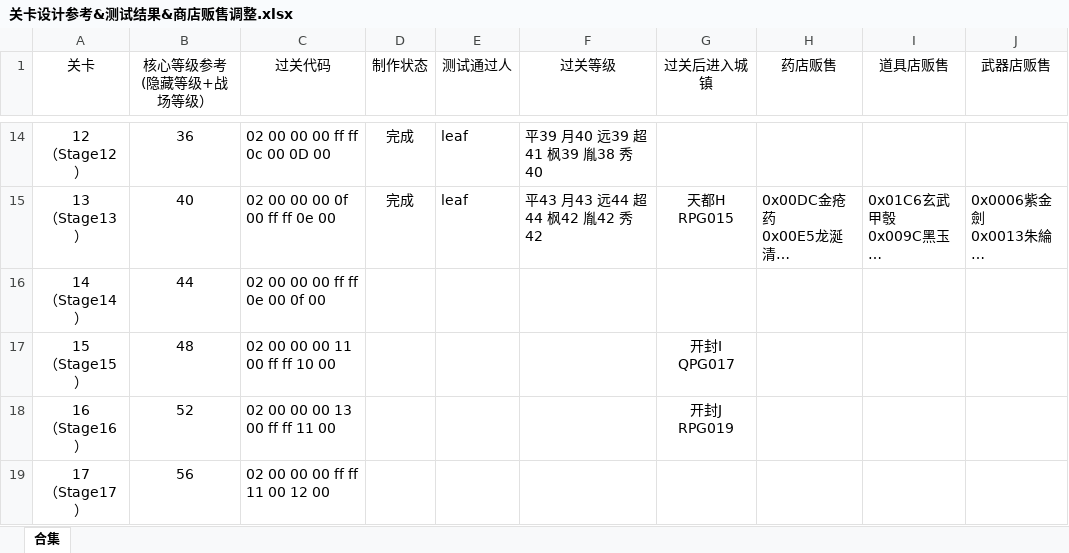
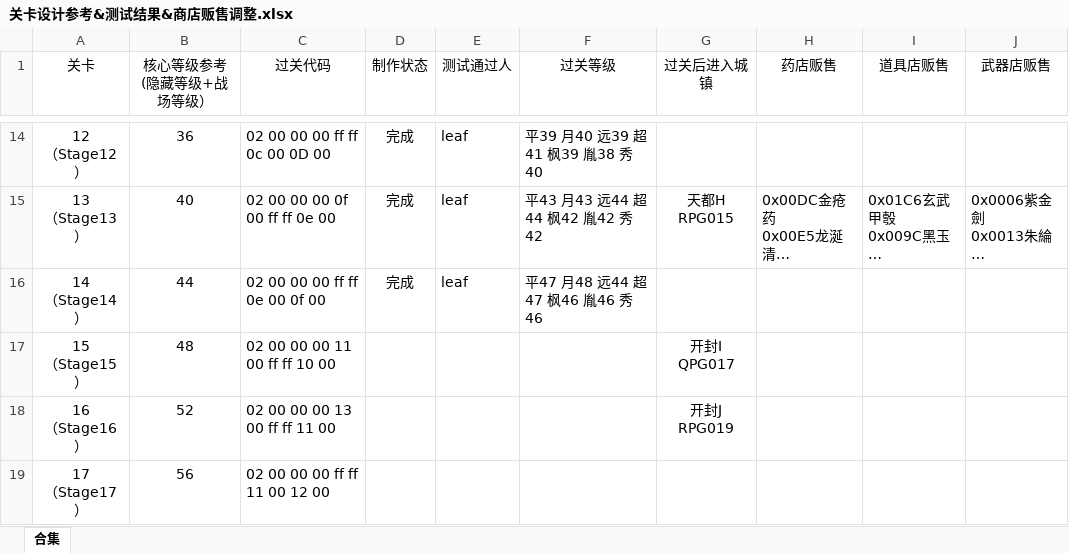
Before and after one commit to TDJ-reborn/reborn2, an Excel workbook: 相关文档/关卡设计参考&测试结果&商店贩售调整.xlsx, sheet 合集, drawn as a sheet; only a part is shown, gaps mark what is left out; long unchanged cells end in …; values as stored, in another font and other column widths than the file's, no borders; the diff names each change by its address in the sheet, - before the commit and + after, or states it on an @@ line.

```diff
--- a/相关文档/关卡设计参考&测试结果&商店贩售调整.xlsx (sheet 合集)
+++ b/相关文档/关卡设计参考&测试结果&商店贩售调整.xlsx (sheet 合集)
-D16 (制作状态): (empty)
+D16 (制作状态): 完成
-E16 (测试通过人): (empty)
+E16 (测试通过人): leaf
-F16 (过关等级): (empty)
+F16 (过关等级): 平47 月48 远44 超47 枫46 胤46 秀46
```
Also changed, not shown: 9 other files.
